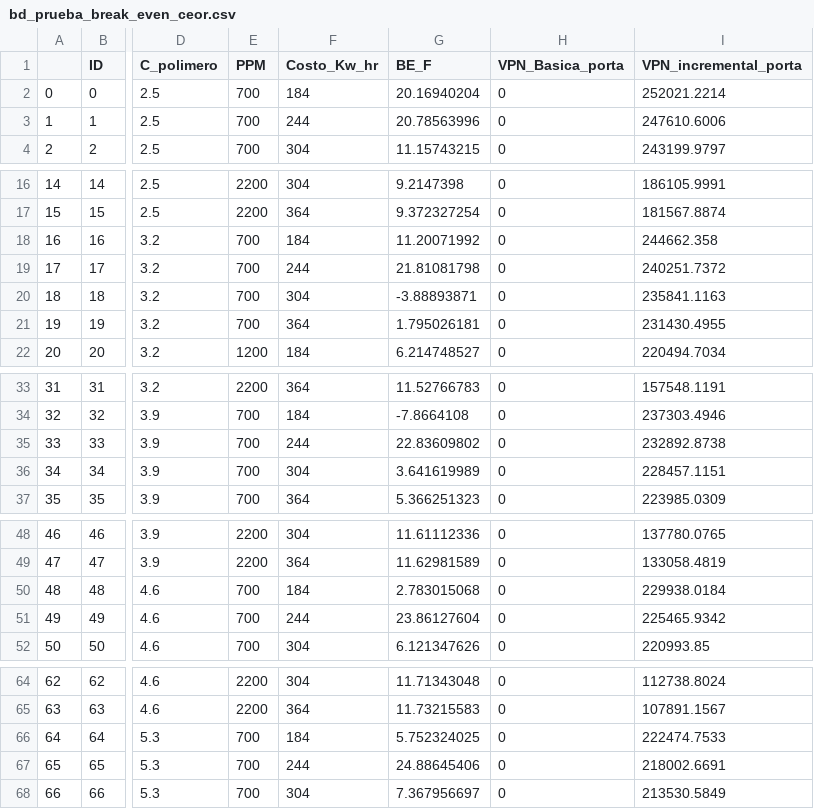
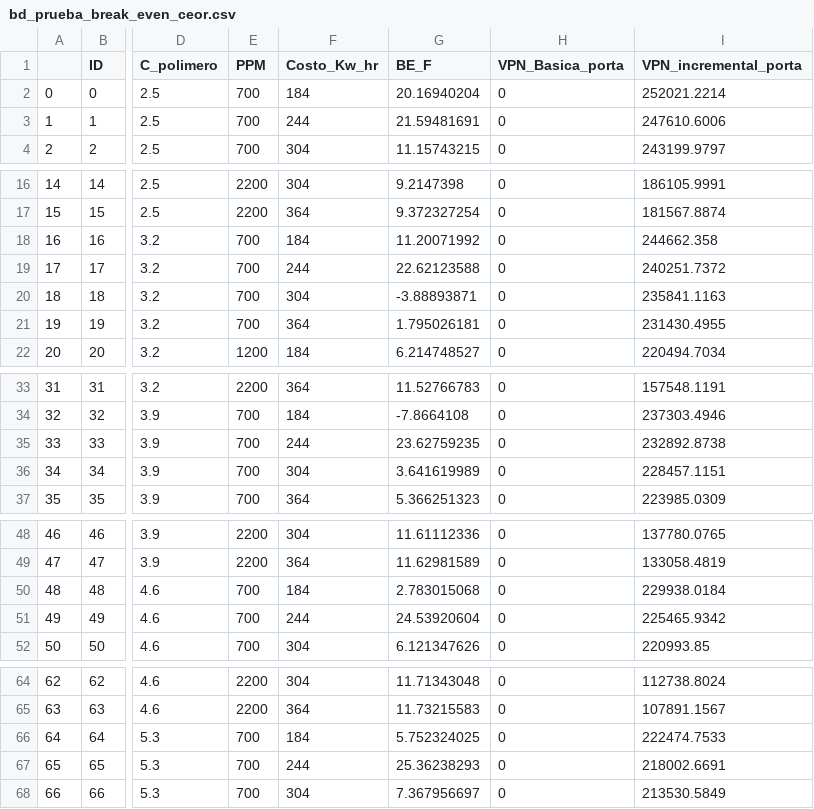
Before and after one commit to jorgemedina87/LCI, a CSV file: BD/bd_prueba_break_even_ceor.csv, drawn as a sheet; only a part is shown, gaps mark what is left out; the diff names each change by its address in the sheet, - before the commit and + after, or states it on an @@ line.

Commit message:
Add files via upload

```diff
--- a/BD/bd_prueba_break_even_ceor.csv
+++ b/BD/bd_prueba_break_even_ceor.csv
-G3 (BE_F): 20.78563996
+G3 (BE_F): 21.59481691
-G19 (BE_F): 21.81081798
+G19 (BE_F): 22.62123588
-G35 (BE_F): 22.83609802
+G35 (BE_F): 23.62759235
-G51 (BE_F): 23.86127604
+G51 (BE_F): 24.53920604
-G67 (BE_F): 24.88645406
+G67 (BE_F): 25.36238293
```
